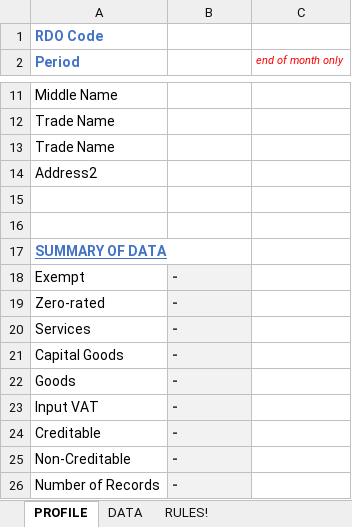
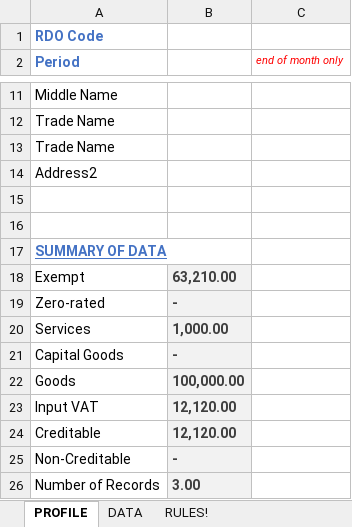
Before and after one commit to jmossesgeld/accounting-mage, an Excel workbook: PURCHASES_TEMPLATE.xlsm, sheet PROFILE, drawn as a sheet; only a part is shown, gaps mark what is left out; values as stored, in another font and other column widths than the file's, no borders; charts and pictures not drawn; the diff names each change by its address in the sheet, - before the commit and + after, or states it on an @@ line.

```diff
--- a/PURCHASES_TEMPLATE.xlsm (sheet PROFILE)
+++ b/PURCHASES_TEMPLATE.xlsm (sheet PROFILE)
-B18: -
+B18: 63,210.00
-B20: -
+B20: 1,000.00
-B22: -
+B22: 100,000.00
-B23:B24: -
+B23:B24: 12,120.00
-B26: -
+B26: 3.00
```
Also changed, not shown: sheet DATA, sheet RULES!.
